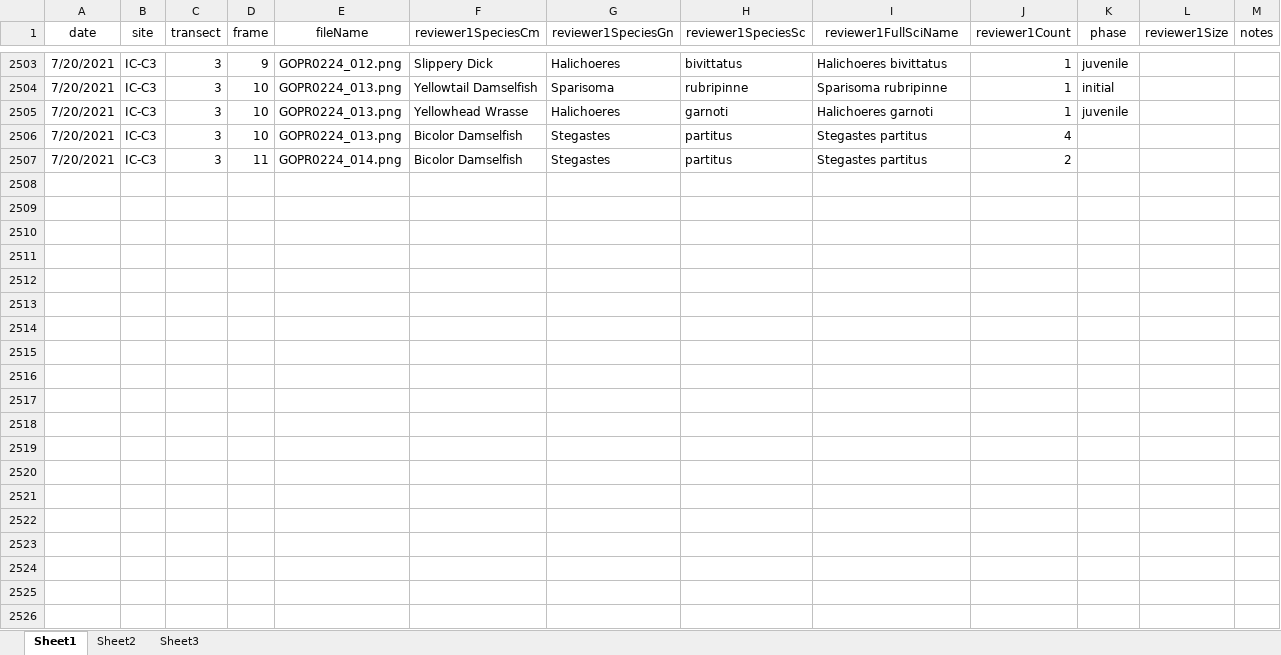
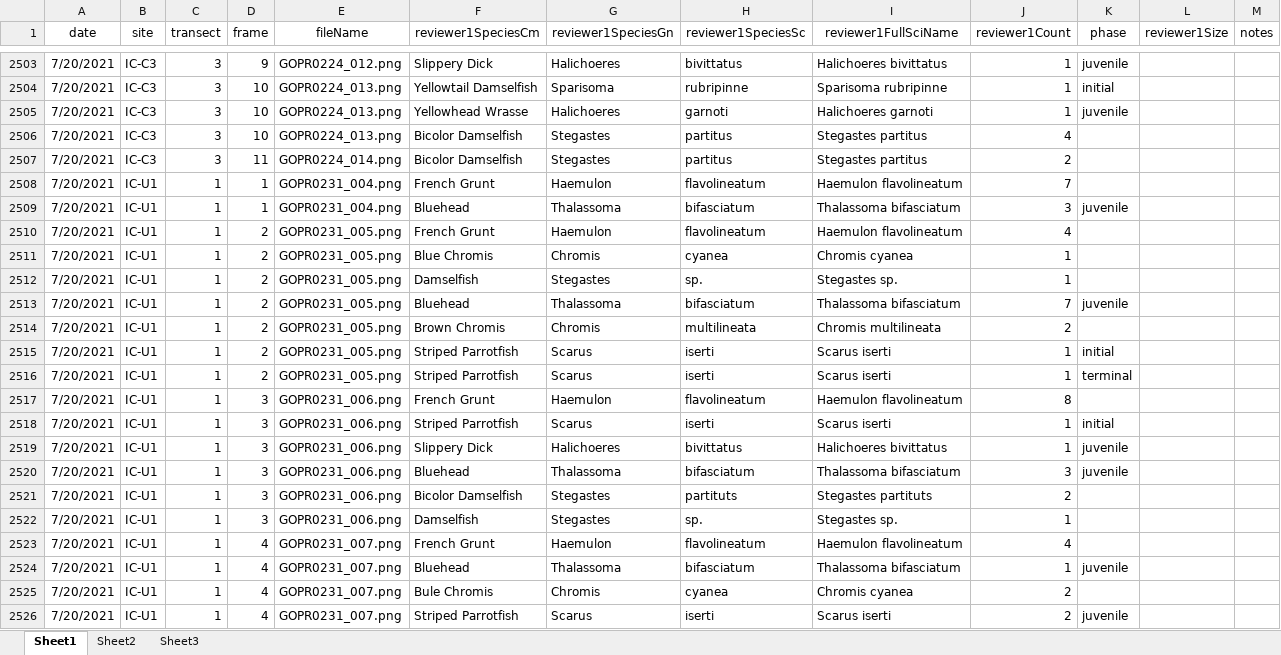
Before and after one commit to icombs2017/photogrammetryNOAA, an Excel workbook: fishSurveys/data/fishSurveyData.xlsx, sheet Sheet1, drawn as a sheet; only a part is shown, gaps mark what is left out; values as stored, in another font and other column widths than the file's, no borders; rows hold the shown columns only; the diff covers the shown part only; the diff names each change by its address in the sheet, - before the commit and + after, or states it on an @@ line.

Commit message:
Update fishSurveyData.xlsx

```diff
--- a/fishSurveys/data/fishSurveyData.xlsx (sheet Sheet1)
+++ b/fishSurveys/data/fishSurveyData.xlsx (sheet Sheet1)
+row 2508: 7/20/2021 | IC-U1 | 1 | 1 | GOPR0231_004.png | French Grunt | Haemulon | flavolineatum | Haemulon flavolineatum | 7
+row 2509: 7/20/2021 | IC-U1 | 1 | 1 | GOPR0231_004.png | Bluehead | Thalassoma | bifasciatum | Thalassoma bifasciatum | 3 | juvenile
+row 2510: 7/20/2021 | IC-U1 | 1 | 2 | GOPR0231_005.png | French Grunt | Haemulon | flavolineatum | Haemulon flavolineatum | 4
+row 2511: 7/20/2021 | IC-U1 | 1 | 2 | GOPR0231_005.png | Blue Chromis | Chromis | cyanea | Chromis cyanea | 1
+row 2512: 7/20/2021 | IC-U1 | 1 | 2 | GOPR0231_005.png | Damselfish | Stegastes | sp. | Stegastes sp. | 1
+row 2513: 7/20/2021 | IC-U1 | 1 | 2 | GOPR0231_005.png | Bluehead | Thalassoma | bifasciatum | Thalassoma bifasciatum | 7 | juvenile
+row 2514: 7/20/2021 | IC-U1 | 1 | 2 | GOPR0231_005.png | Brown Chromis | Chromis | multilineata | Chromis multilineata | 2
+row 2515: 7/20/2021 | IC-U1 | 1 | 2 | GOPR0231_005.png | Striped Parrotfish | Scarus | iserti | Scarus iserti | 1 | initial
+row 2516: 7/20/2021 | IC-U1 | 1 | 2 | GOPR0231_005.png | Striped Parrotfish | Scarus | iserti | Scarus iserti | 1 | terminal
+row 2517: 7/20/2021 | IC-U1 | 1 | 3 | GOPR0231_006.png | French Grunt | Haemulon | flavolineatum | Haemulon flavolineatum | 8
+row 2518: 7/20/2021 | IC-U1 | 1 | 3 | GOPR0231_006.png | Striped Parrotfish | Scarus | iserti | Scarus iserti | 1 | initial
+row 2519: 7/20/2021 | IC-U1 | 1 | 3 | GOPR0231_006.png | Slippery Dick | Halichoeres | bivittatus | Halichoeres bivittatus | 1 | juvenile
+row 2520: 7/20/2021 | IC-U1 | 1 | 3 | GOPR0231_006.png | Bluehead | Thalassoma | bifasciatum | Thalassoma bifasciatum | 3 | juvenile
+row 2521: 7/20/2021 | IC-U1 | 1 | 3 | GOPR0231_006.png | Bicolor Damselfish | Stegastes | partituts | Stegastes partituts | 2
+row 2522: 7/20/2021 | IC-U1 | 1 | 3 | GOPR0231_006.png | Damselfish | Stegastes | sp. | Stegastes sp. | 1
+row 2523: 7/20/2021 | IC-U1 | 1 | 4 | GOPR0231_007.png | French Grunt | Haemulon | flavolineatum | Haemulon flavolineatum | 4
+row 2524: 7/20/2021 | IC-U1 | 1 | 4 | GOPR0231_007.png | Bluehead | Thalassoma | bifasciatum | Thalassoma bifasciatum | 1 | juvenile
+row 2525: 7/20/2021 | IC-U1 | 1 | 4 | GOPR0231_007.png | Bule Chromis | Chromis | cyanea | Chromis cyanea | 2
+row 2526: 7/20/2021 | IC-U1 | 1 | 4 | GOPR0231_007.png | Striped Parrotfish | Scarus | iserti | Scarus iserti | 2 | juvenile
```
Also changed, not shown: 21 added rows elsewhere in this sheet.
